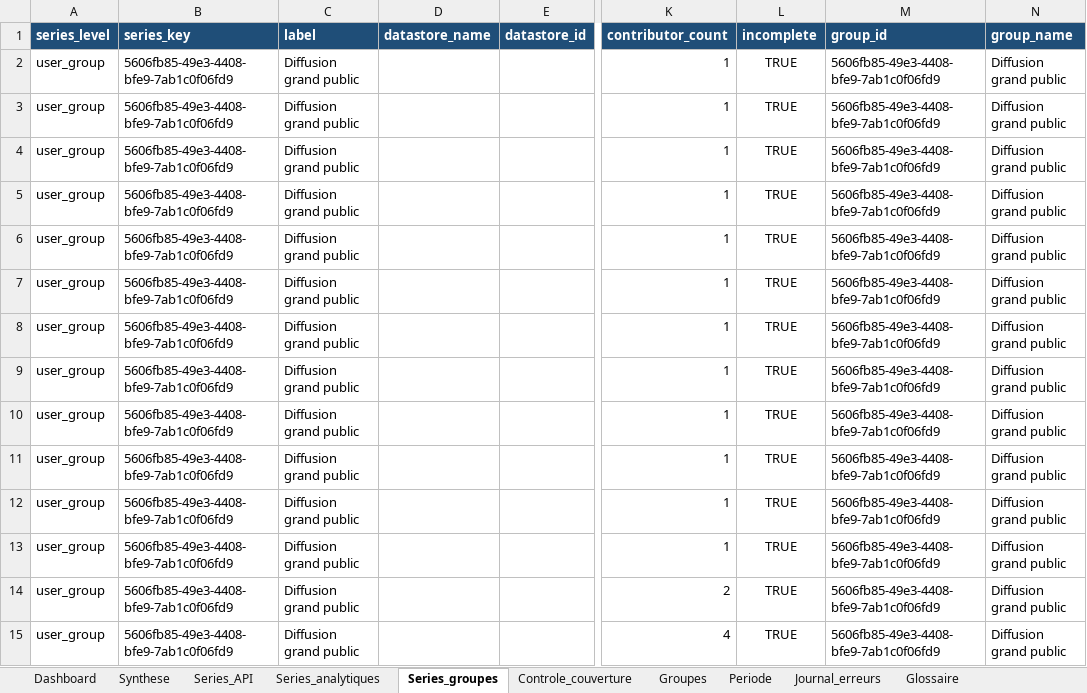
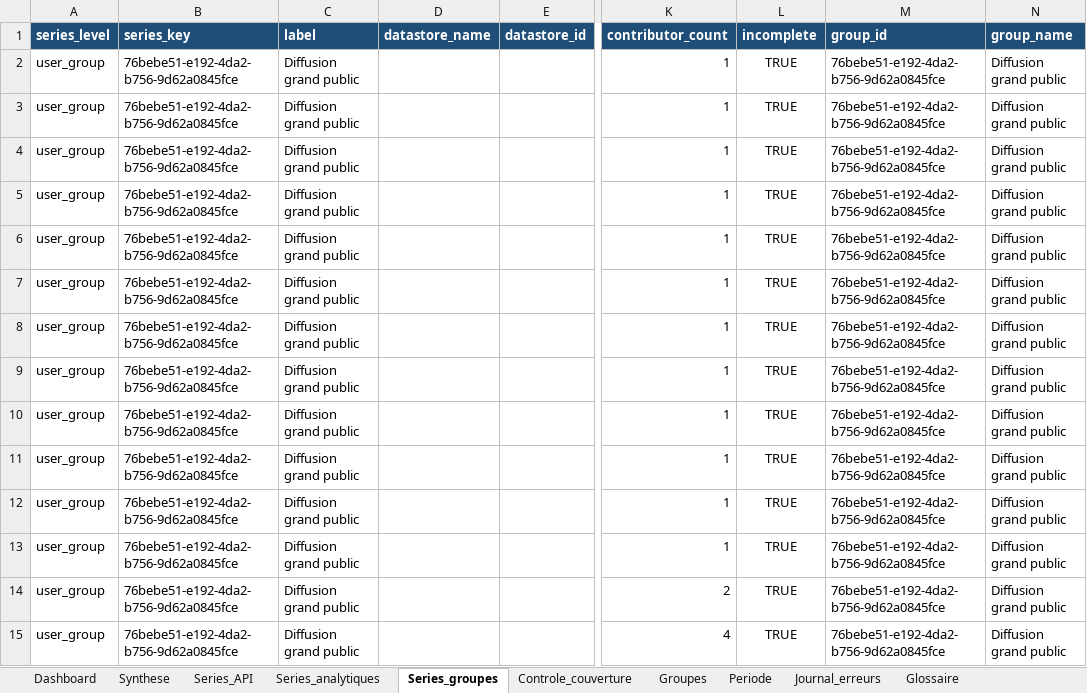
Before and after one commit to IGNF-Xavier/qgis_gpf_stats, an Excel workbook: samples/stats_geoplateforme_7_0_synthetic.xlsx, sheet Series_groupes, drawn as a sheet; only a part is shown, gaps mark what is left out; values as stored, in another font and other column widths than the file's, no borders; table styles not drawn; the diff covers the shown part only; the diff names each change by its address in the sheet, - before the commit and + after, or states it on an @@ line.

```diff
--- a/samples/stats_geoplateforme_7_0_synthetic.xlsx (sheet Series_groupes)
+++ b/samples/stats_geoplateforme_7_0_synthetic.xlsx (sheet Series_groupes)
-B2:B15 (series_key): 5606fb85-49e3-4408-bfe9-7ab1c0f06fd9
+B2:B15 (series_key): 76bebe51-e192-4da2-b756-9d62a0845fce
-M2:M15 (group_id): 5606fb85-49e3-4408-bfe9-7ab1c0f06fd9
+M2:M15 (group_id): 76bebe51-e192-4da2-b756-9d62a0845fce
```
Also changed, not shown: 92 edited cells elsewhere in this sheet, sheet Series_API, sheet Series_analytiques, sheet Controle_couverture, sheet Synthese, sheet Dashboard, sheet Groupes, charts or pictures, 15 other files.
